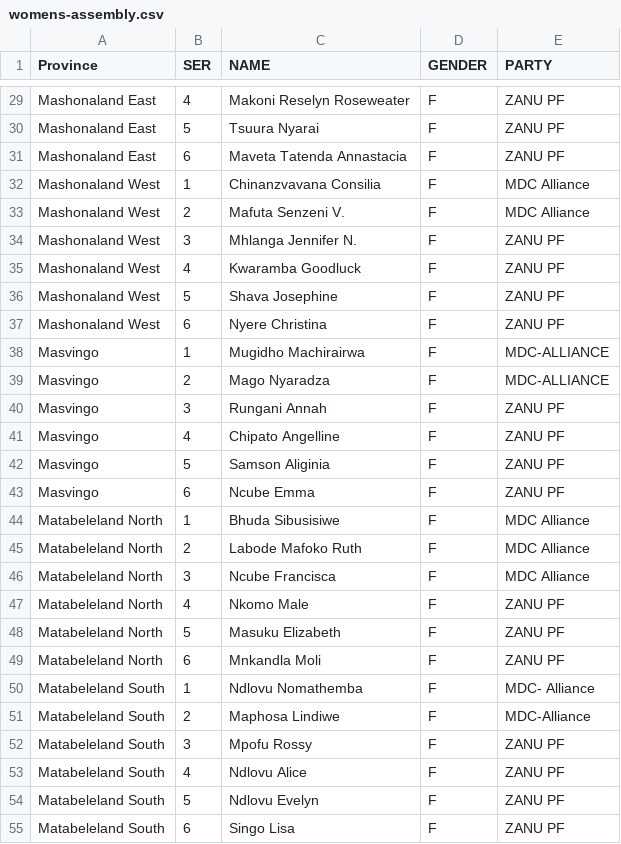
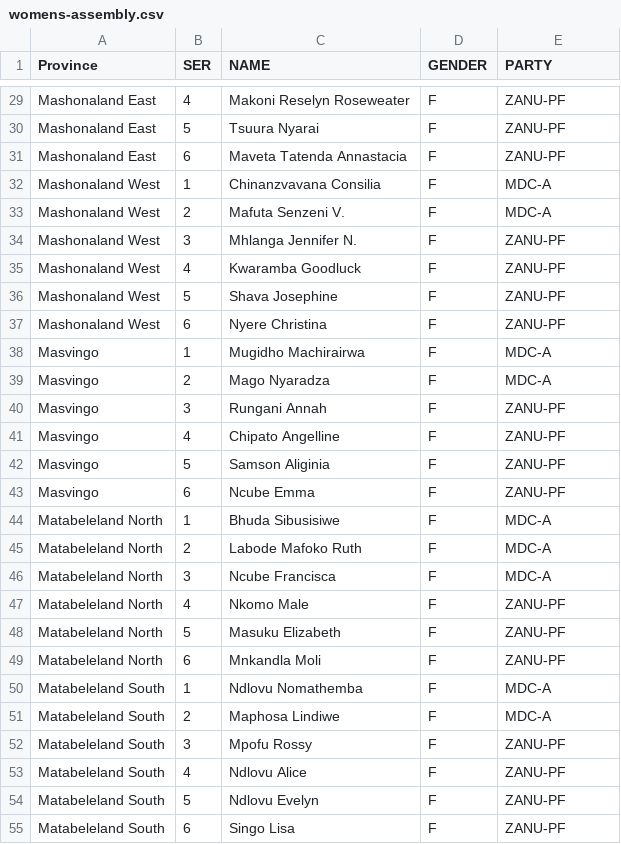
Before and after one commit to faraixyz/2018-zim-elections, a CSV file: womens-assembly.csv, drawn as a sheet; only a part is shown, gaps mark what is left out; the diff covers the shown part only; the diff names each change by its address in the sheet, - before the commit and + after, or states it on an @@ line.

```diff
--- a/womens-assembly.csv
+++ b/womens-assembly.csv
-E29:E31 (PARTY): ZANU PF
+E29:E31 (PARTY): ZANU-PF
-E32:E33 (PARTY): MDC Alliance
+E32:E33 (PARTY): MDC-A
-E34:E37 (PARTY): ZANU PF
+E34:E37 (PARTY): ZANU-PF
-E38:E39 (PARTY): MDC-ALLIANCE
+E38:E39 (PARTY): MDC-A
-E40:E43 (PARTY): ZANU PF
+E40:E43 (PARTY): ZANU-PF
-E44:E46 (PARTY): MDC Alliance
+E44:E46 (PARTY): MDC-A
-E47:E49 (PARTY): ZANU PF
+E47:E49 (PARTY): ZANU-PF
-E50 (PARTY): MDC- Alliance
+E50 (PARTY): MDC-A
-E51 (PARTY): MDC-Alliance
+E51 (PARTY): MDC-A
-E52:E55 (PARTY): ZANU PF
+E52:E55 (PARTY): ZANU-PF
```
Also changed, not shown: 32 edited cells elsewhere in this file, 3 other files.
